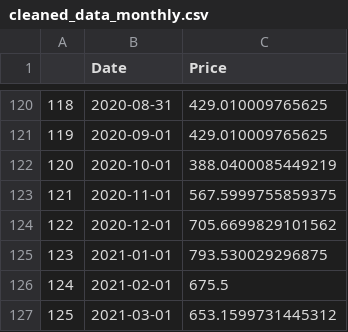
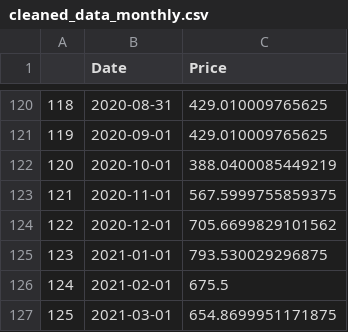
Before and after one commit to siavashhakim/sia_stock, a CSV file: cleaned_data_monthly.csv, drawn as a sheet; only a part is shown, gaps mark what is left out.

```diff
--- a/cleaned_data_monthly.csv
+++ b/cleaned_data_monthly.csv
@@ -126,2 +126,2 @@
 124,2021-02-01,675.5
-125,2021-03-01,653.1599731445312
+125,2021-03-01,654.8699951171875
```
Also changed, not shown: cleaned_data_daily.csv, 1 other file.
